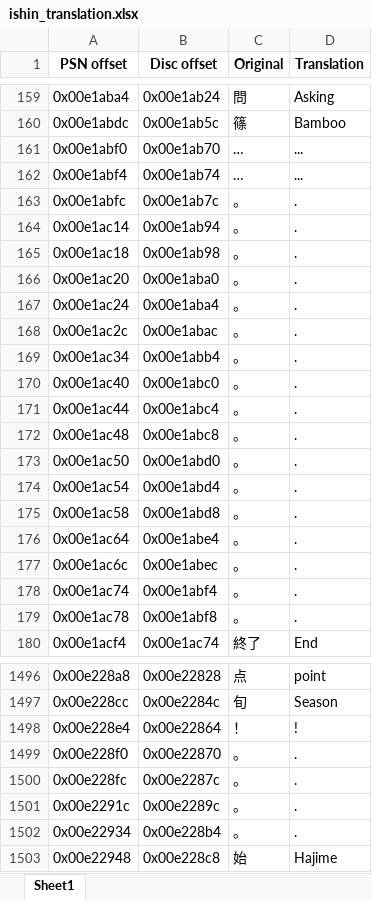
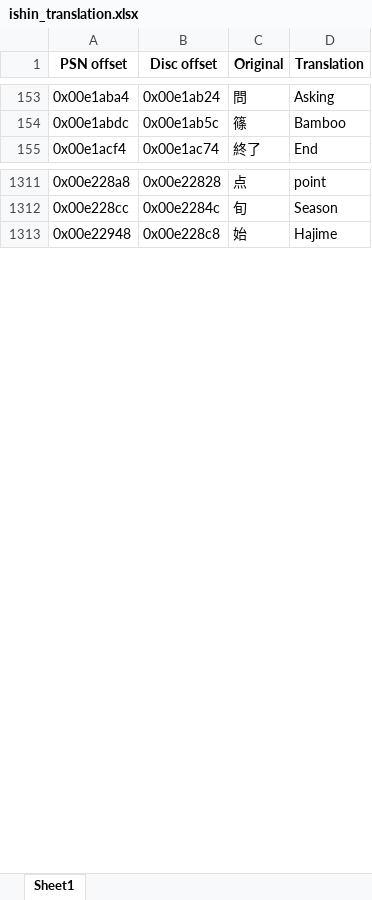
Before and after one commit to GarnetSunset/Ishin-Machine-Translation, an Excel workbook: ishin_translation.xlsx, sheet Sheet1, drawn as a sheet; only a part is shown, gaps mark what is left out; values as stored, in another font and other column widths than the file's, no borders; the diff covers the shown part only; the diff names each change by its address in the sheet, - before the commit and + after, or states it on an @@ line.

```diff
--- a/ishin_translation.xlsx (sheet Sheet1)
+++ b/ishin_translation.xlsx (sheet Sheet1)
-row 161: 0x00e1abf0 | 0x00e1ab70 | … | ...
-row 162: 0x00e1abf4 | 0x00e1ab74 | … | ...
-row 163: 0x00e1abfc | 0x00e1ab7c | 。 | .
-row 164: 0x00e1ac14 | 0x00e1ab94 | 。 | .
-row 165: 0x00e1ac18 | 0x00e1ab98 | 。 | .
-row 166: 0x00e1ac20 | 0x00e1aba0 | 。 | .
-row 167: 0x00e1ac24 | 0x00e1aba4 | 。 | .
-row 168: 0x00e1ac2c | 0x00e1abac | 。 | .
-row 169: 0x00e1ac34 | 0x00e1abb4 | 。 | .
-row 170: 0x00e1ac40 | 0x00e1abc0 | 。 | .
-row 171: 0x00e1ac44 | 0x00e1abc4 | 。 | .
-row 172: 0x00e1ac48 | 0x00e1abc8 | 。 | .
-row 173: 0x00e1ac50 | 0x00e1abd0 | 。 | .
-row 174: 0x00e1ac54 | 0x00e1abd4 | 。 | .
-row 175: 0x00e1ac58 | 0x00e1abd8 | 。 | .
-row 176: 0x00e1ac64 | 0x00e1abe4 | 。 | .
-row 177: 0x00e1ac6c | 0x00e1abec | 。 | .
-row 178: 0x00e1ac74 | 0x00e1abf4 | 。 | .
-row 179: 0x00e1ac78 | 0x00e1abf8 | 。 | .
-row 1498: 0x00e228e4 | 0x00e22864 | ！ | !
-row 1499: 0x00e228f0 | 0x00e22870 | 。 | .
-row 1500: 0x00e228fc | 0x00e2287c | 。 | .
-row 1501: 0x00e2291c | 0x00e2289c | 。 | .
-row 1502: 0x00e22934 | 0x00e228b4 | 。 | .
```
Also changed, not shown: 205 removed rows and 56 edited cells elsewhere in this sheet.
